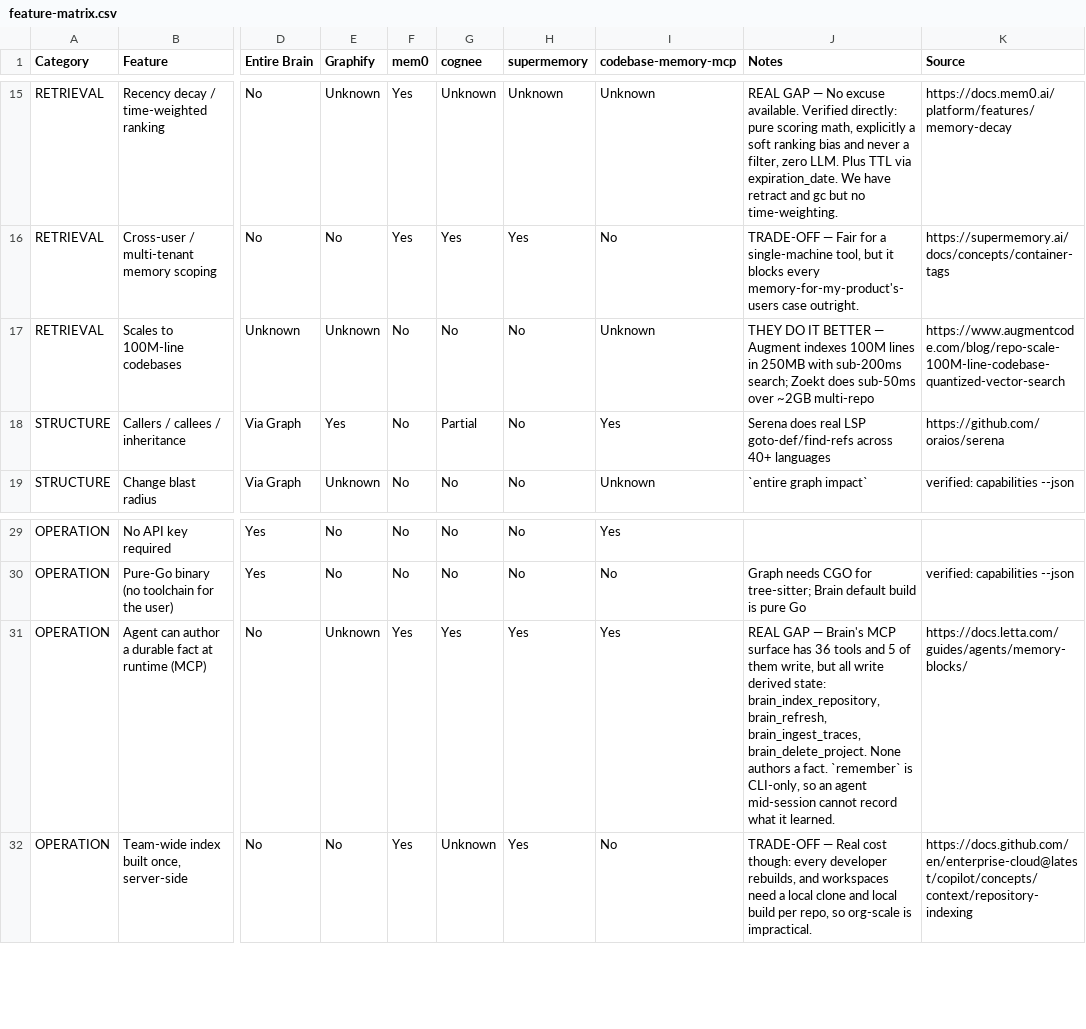
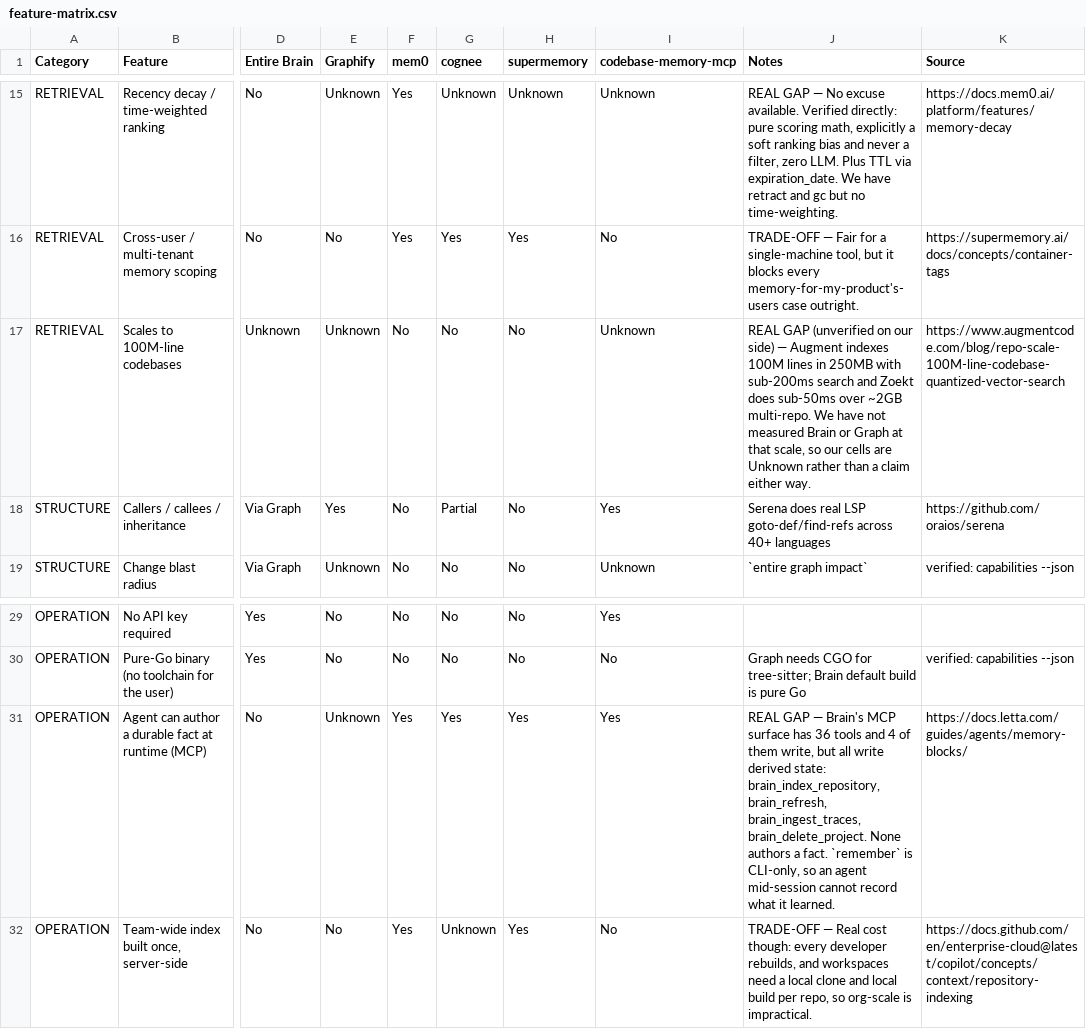
Before and after one commit to entireio/entire-brain, a CSV file: docs/feature-matrix.csv, drawn as a sheet; only a part is shown, gaps mark what is left out; the diff names each change by its address in the sheet, - before the commit and + after, or states it on an @@ line.

Commit message:
docs: fix the arithmetic in a document that claims its arithmetic is auditable
The agent review found eight issues, and the substance of them is that a matrix
whose whole premise is "check our numbers" had numbers that did not check out.

Four writes, not five. The MCP surface has 36 tools and four of them write -
brain_index_repository, brain_refresh, brain_ingest_traces, brain_delete_project.
The text said five while naming four. The phantom was brain_index_status, which
matched a write-shaped name and is documented as an alias for brain_status, a
read. Re-counted against a live tools/list rather than a grep.

Brain's tally was inflated by conflating two things. It read "Brain to 31 of 51",
which counted 26 Yes plus 5 Via Graph. Via Graph means Brain delegates the
capability to Graph rather than implementing it, and the document says so
elsewhere, so counting those as Brain's own is exactly the overclaim the
document exists to avoid. It now reads 26, with the 5 delegated stated
separately.

"20 rows" was defensible but ambiguous - it is true of rows added and of rows
where neither of ours answers Yes, but not of the 21 verdict labels, and the
sentence did not say which it meant. It now names the measure.

One row was mislabelled. "Scales to 100M-line codebases" carried THEY DO IT
BETTER, which the legend defines as "we have it, someone does it further", while
both our cells read Unknown. We have not measured Brain or Graph at that scale;
claiming we have the capability at all was unsupported. Relabelled REAL GAP
(unverified on our side).

The PARTLY REAL legend said "some of each" without saying of what, which reads
as partial capability rather than a partly-excused absence. Such a row can
legitimately be No in both our columns, and the legend now says so.

Every remaining number was recomputed from the CSV: 51 rows, 12 REAL GAP,
5 TRADE-OFF, 2 PARTLY REAL, 2 THEY DO IT BETTER, Graph Yes 19, Brain Yes 26,
Via Graph 5, and 20 rows where neither of ours answers Yes.

```diff
--- a/docs/feature-matrix.csv
+++ b/docs/feature-matrix.csv
-J17 (Notes): THEY DO IT BETTER — Augment indexes 100M lines in 250MB with sub-200ms search; Zoekt does sub-50ms over ~2GB multi-repo
+J17 (Notes): REAL GAP (unverified on our side) — Augment indexes 100M lines in 250MB with sub-200ms search and Zoekt does sub-50ms over ~2GB multi-repo. We have not measured Brain or Graph at that scale, so our cells are Unknown rather than a claim either way.
-J31 (Notes): …tools and 5 of them…
+J31 (Notes): …tools and 4 of them…
```
Also changed, not shown: 2 other files.
